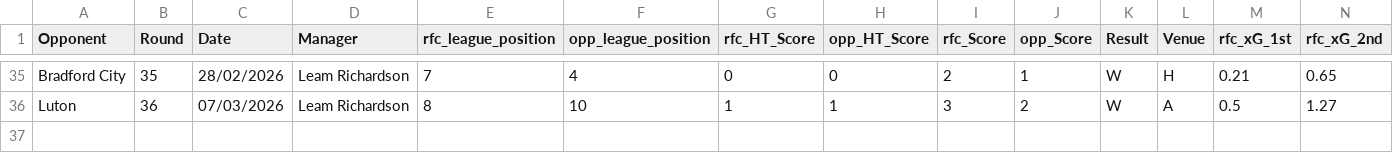
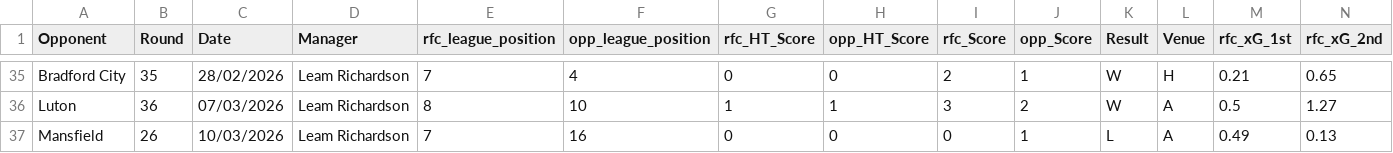
Before and after one commit to abryantgithub/Football_Analysis, a CSV file: data/rfc_matchdata.csv, drawn as a sheet; only a part is shown, gaps mark what is left out; rows hold the shown columns only; the diff names each change by its address in the sheet, - before the commit and + after, or states it on an @@ line.

Commit message:
Adding Reading FC VS Mansfield Away Analysis

```diff
--- a/data/rfc_matchdata.csv
+++ b/data/rfc_matchdata.csv
+row 37: Mansfield | 26 | 10/03/2026 | Leam Richardson | 7 | 16 | 0 | 0 | 0 | 1 | L | A | 0.49 | 0.13
```
Also changed, not shown: 2 other files.
